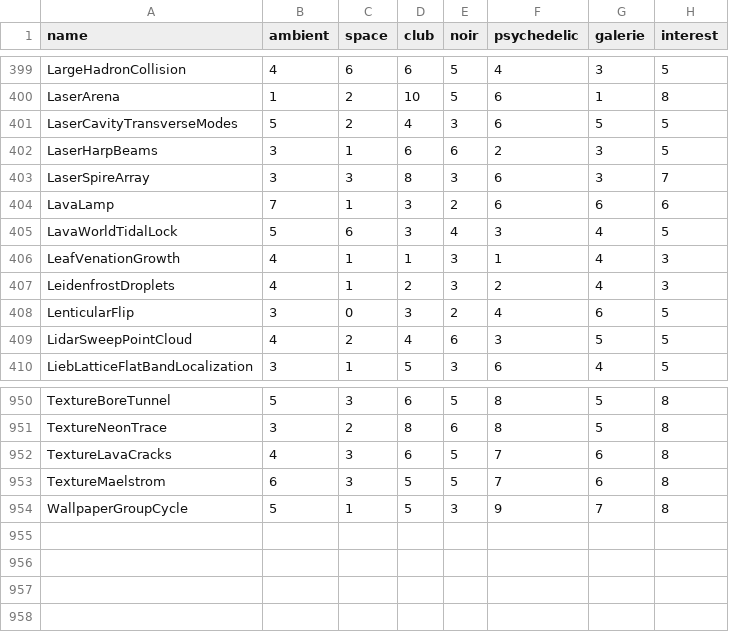
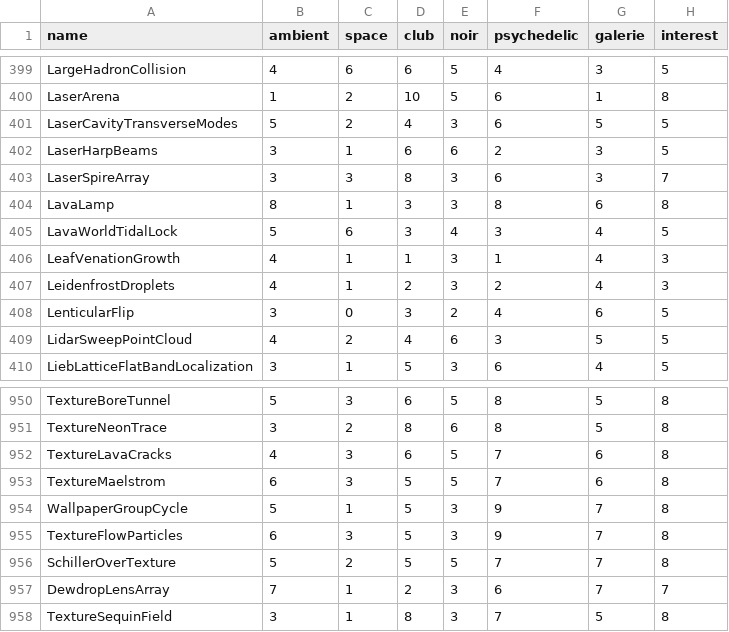
Before and after one commit to reneweller-coding/KaleidoscopeEnhanced, a TSV file: Tools/preset_fit.tsv, drawn as a sheet; only a part is shown, gaps mark what is left out.

```diff
--- a/Tools/preset_fit.tsv
+++ b/Tools/preset_fit.tsv
@@ -403,3 +403,3 @@ LaserHarpBeams	3	1	6	6	2	3	5
 LaserSpireArray	3	3	8	3	6	3	7
-LavaLamp	7	1	3	2	6	6	6
+LavaLamp	8	1	3	3	8	6	8
 LavaWorldTidalLock	5	6	3	4	3	4	5
@@ -954 +954,5 @@ TextureMaelstrom	6	3	5	5	7	6	8
 WallpaperGroupCycle	5	1	5	3	9	7	8
+TextureFlowParticles	6	3	5	3	9	7	8
+SchillerOverTexture	5	2	5	5	7	7	8
+DewdropLensArray	7	1	2	3	6	7	7
+TextureSequinField	3	1	8	3	7	5	8
```
Also changed, not shown: 17 other files.
